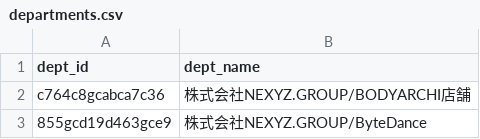
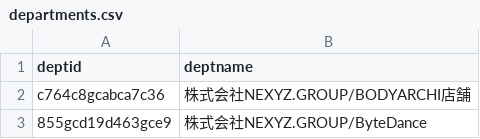
Before and after one commit to yoshihiromatsumi-dev/lark-bot-final, a CSV file: departments.csv, drawn as a sheet; only a part is shown.

Commit message:
Update departments.csv

```diff
--- a/departments.csv
+++ b/departments.csv
@@ -1,2 +1,2 @@
-dept_id	,	dept_name
+deptid	,	deptname
 c764c8gcabca7c36	,	株式会社NEXYZ.GROUP/BODYARCHI店舗
```
